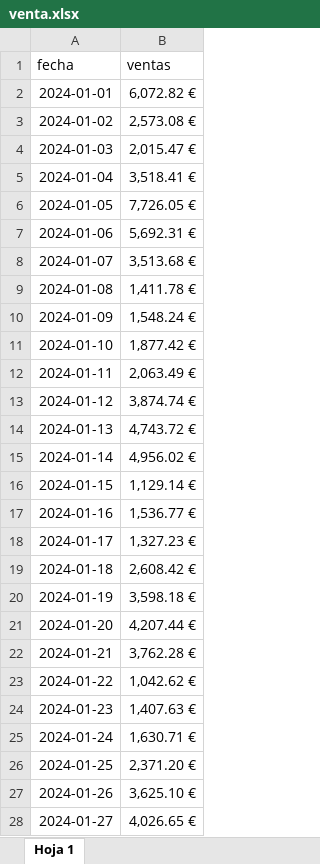
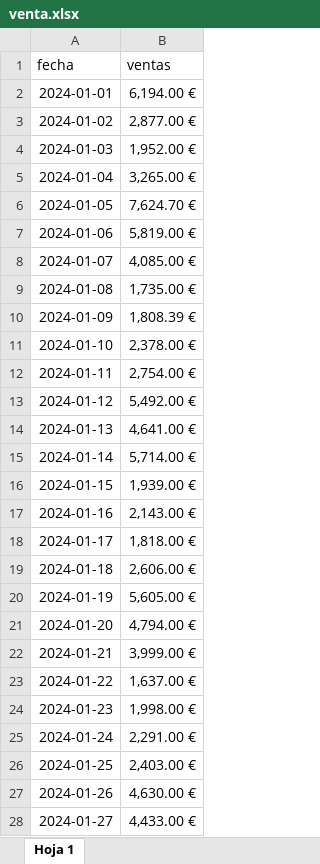
Before and after one commit to Telepipsa/pedido-camion, an Excel workbook: venta.xlsx, sheet Hoja 1, drawn as a sheet; only a part is shown; values as stored, in another font and other column widths than the file's, no borders; charts and pictures not drawn; the diff covers the shown part only; the diff names each change by its address in the sheet, - before the commit and + after, or states it on an @@ line.

Commit message:
Ventas estimadas

```diff
--- a/venta.xlsx (sheet Hoja 1)
+++ b/venta.xlsx (sheet Hoja 1)
-B2 (ventas): 6,072.82 €
+B2 (ventas): 6,194.00 €
-B3 (ventas): 2,573.08 €
+B3 (ventas): 2,877.00 €
-B4 (ventas): 2,015.47 €
+B4 (ventas): 1,952.00 €
-B5 (ventas): 3,518.41 €
+B5 (ventas): 3,265.00 €
-B6 (ventas): 7,726.05 €
+B6 (ventas): 7,624.70 €
-B7 (ventas): 5,692.31 €
+B7 (ventas): 5,819.00 €
-B8 (ventas): 3,513.68 €
+B8 (ventas): 4,085.00 €
-B9 (ventas): 1,411.78 €
+B9 (ventas): 1,735.00 €
-B10 (ventas): 1,548.24 €
+B10 (ventas): 1,808.39 €
-B11 (ventas): 1,877.42 €
+B11 (ventas): 2,378.00 €
-B12 (ventas): 2,063.49 €
+B12 (ventas): 2,754.00 €
-B13 (ventas): 3,874.74 €
+B13 (ventas): 5,492.00 €
-B14 (ventas): 4,743.72 €
+B14 (ventas): 4,641.00 €
-B15 (ventas): 4,956.02 €
+B15 (ventas): 5,714.00 €
-B16 (ventas): 1,129.14 €
+B16 (ventas): 1,939.00 €
-B17 (ventas): 1,536.77 €
+B17 (ventas): 2,143.00 €
-B18 (ventas): 1,327.23 €
+B18 (ventas): 1,818.00 €
-B19 (ventas): 2,608.42 €
+B19 (ventas): 2,606.00 €
-B20 (ventas): 3,598.18 €
+B20 (ventas): 5,605.00 €
-B21 (ventas): 4,207.44 €
+B21 (ventas): 4,794.00 €
-B22 (ventas): 3,762.28 €
+B22 (ventas): 3,999.00 €
-B23 (ventas): 1,042.62 €
+B23 (ventas): 1,637.00 €
-B24 (ventas): 1,407.63 €
+B24 (ventas): 1,998.00 €
-B25 (ventas): 1,630.71 €
+B25 (ventas): 2,291.00 €
-B26 (ventas): 2,371.20 €
+B26 (ventas): 2,403.00 €
-B27 (ventas): 3,625.10 €
+B27 (ventas): 4,630.00 €
-B28 (ventas): 4,026.65 €
+B28 (ventas): 4,433.00 €
```
Also changed, not shown: 9 added rows and 33 edited cells elsewhere in this sheet, 1 other file.
